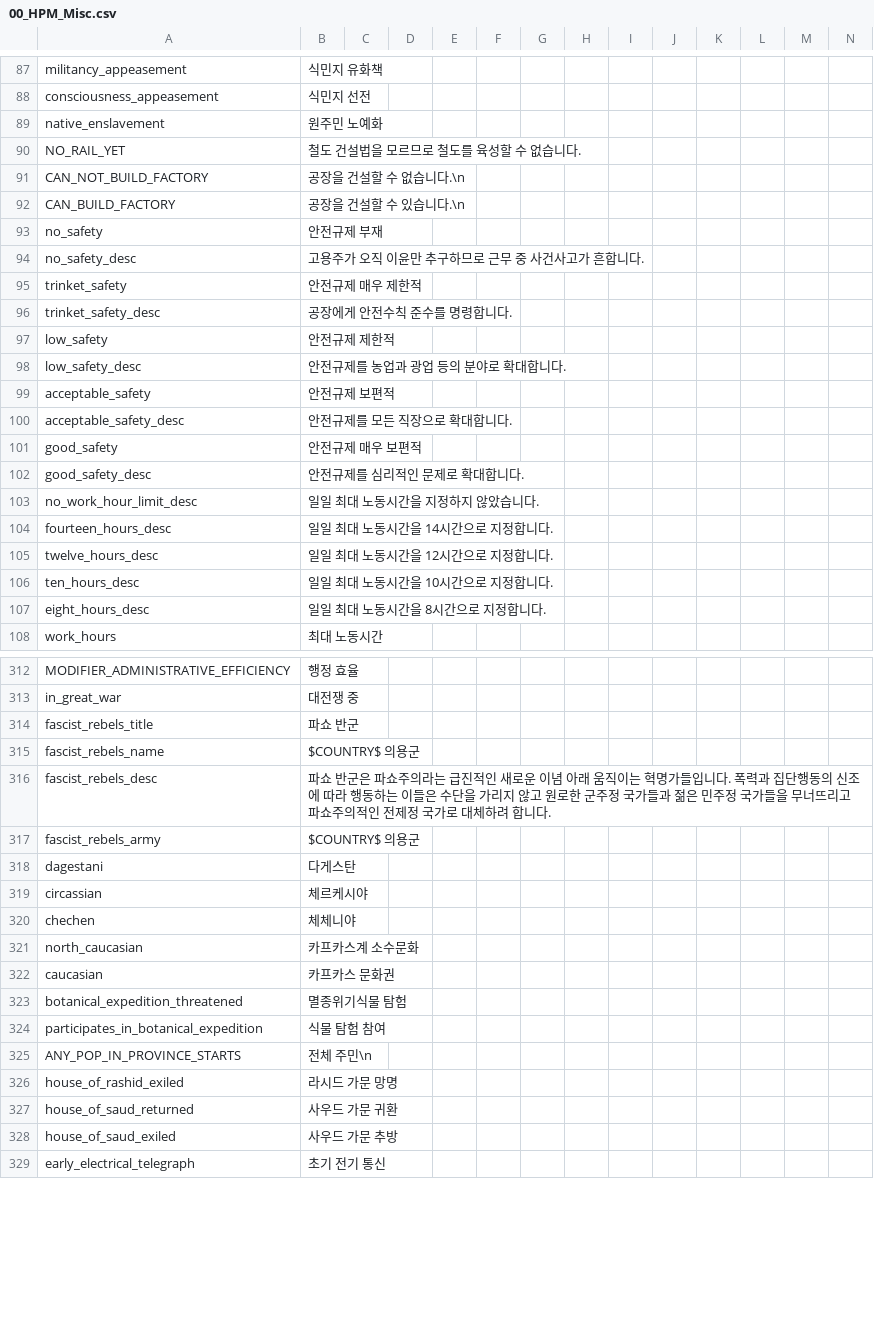
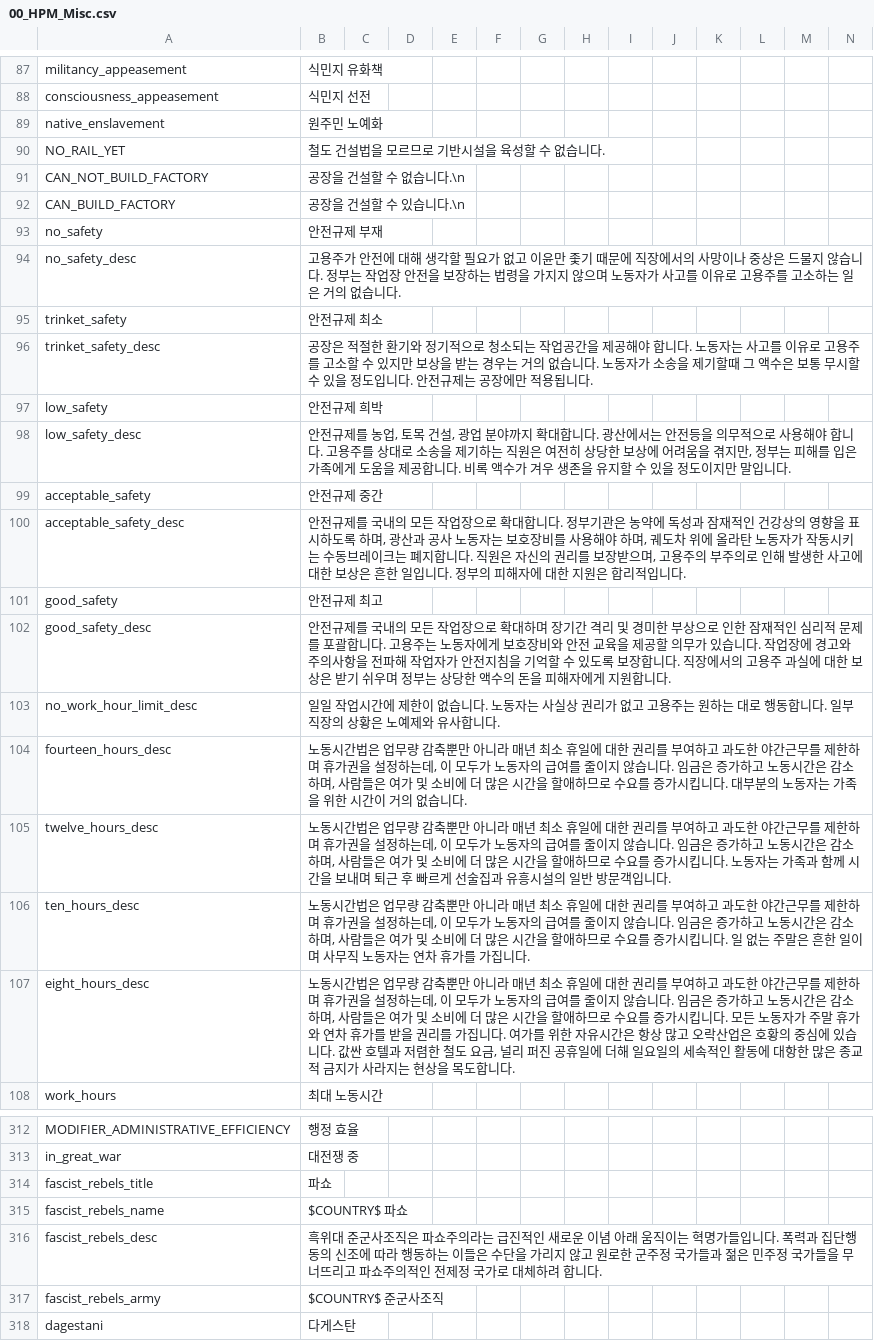
Before and after one commit to kimjeon-il/-Historical-Project-Mod-Korean-Patch, a CSV file: localisation/00_HPM_Misc.csv, drawn as a sheet; only a part is shown, gaps mark what is left out; the shorter side is filled out with more unchanged rows; the diff covers the shown part only.

Commit message:
Update 00_HPM_Misc.csv

```diff
--- a/localisation/00_HPM_Misc.csv
+++ b/localisation/00_HPM_Misc.csv
@@ -89,3 +89,3 @@ consciousness_appeasement;식민지 선전;;;;;;;;;;;;;
 native_enslavement;원주민 노예화;;;;;;;;;;;;;
-NO_RAIL_YET;철도 건설법을 모르므로 철도를 육성할 수 없습니다.;;;;;;;;;;;;;
+NO_RAIL_YET;철도 건설법을 모르므로 기반시설을 육성할 수 없습니다.;;;;;;;;;;;;;
 CAN_NOT_BUILD_FACTORY;공장을 건설할 수 없습니다.\n;;;;;;;;;;;;;
@@ -93,16 +93,16 @@ CAN_BUILD_FACTORY;공장을 건설할 수 있습니다.\n;;;;;;;;;;;;;
 no_safety;안전규제 부재;;;;;;;;;;;;;
-no_safety_desc;고용주가 오직 이윤만 추구하므로 근무 중 사건사고가 흔합니다.;;;;;;;;;;;;;
-trinket_safety;안전규제 매우 제한적;;;;;;;;;;;;;
-trinket_safety_desc;공장에게 안전수칙 준수를 명령합니다.;;;;;;;;;;;;;
-low_safety;안전규제 제한적;;;;;;;;;;;;;
-low_safety_desc;안전규제를 농업과 광업 등의 분야로 확대합니다.;;;;;;;;;;;;;
-acceptable_safety;안전규제 보편적;;;;;;;;;;;;;
-acceptable_safety_desc;안전규제를 모든 직장으로 확대합니다.;;;;;;;;;;;;;
-good_safety;안전규제 매우 보편적;;;;;;;;;;;;;
-good_safety_desc;안전규제를 심리적인 문제로 확대합니다.;;;;;;;;;;;;;
-no_work_hour_limit_desc;일일 최대 노동시간을 지정하지 않았습니다.;;;;;;;;;;;;;
-fourteen_hours_desc;일일 최대 노동시간을 14시간으로 지정합니다.;;;;;;;;;;;;;
-twelve_hours_desc;일일 최대 노동시간을 12시간으로 지정합니다.;;;;;;;;;;;;;
-ten_hours_desc;일일 최대 노동시간을 10시간으로 지정합니다.;;;;;;;;;;;;;
-eight_hours_desc;일일 최대 노동시간을 8시간으로 지정합니다.;;;;;;;;;;;;;
+no_safety_desc;고용주가 안전에 대해 생각할 필요가 없고 이윤만 좇기 때문에 직장에서의 사망이나 중상은 드물지 않습니다. 정부는 작업장 안전을 보장하는 법령을 가지지 않으며 노동자가 사고를 이유로 고용주를 고소하는 일은 거의 없습니다.;;;;;;;;;;;;;
+trinket_safety;안전규제 최소;;;;;;;;;;;;;
+trinket_safety_desc;공장은 적절한 환기와 정기적으로 청소되는 작업공간을 제공해야 합니다. 노동자는 사고를 이유로 고용주를 고소할 수 있지만 보상을 받는 경우는 거의 없습니다. 노동자가 소송을 제기할때 그 액수은 보통 무시할 수 있을 정도입니다. 안전규제는 공장에만 적용됩니다.;;;;;;;;;;;;;
+low_safety;안전규제 희박;;;;;;;;;;;;;
+low_safety_desc;안전규제를 농업, 토목 건설, 광업 분야까지 확대합니다. 광산에서는 안전등을 의무적으로 사용해야 합니다. 고용주를 상대로 소송을 제기하는 직원은 여전히 상당한 보상에 어려움을 겪지만, 정부는 피해를 입은 가족에게 도움을 제공합니다. 비록 액수가 겨우 생존을 유지할 수 있을 정도이지만 말입니다.;;;;;;;;;;;;;
+acceptable_safety;안전규제 중간;;;;;;;;;;;;;
+acceptable_safety_desc;안전규제를 국내의 모든 작업장으로 확대합니다. 정부기관은 농약에 독성과 잠재적인 건강상의 영향을 표시하도록 하며, 광산과 공사 노동자는 보호장비를 사용해야 하며, 궤도차 위에 올라탄 노동자가 작동시키는 수동브레이크는 폐지합니다. 직원은 자신의 권리를 보장받으며, 고용주의 부주의로 인해 발생한 사고에 대한 보상은 흔한 일입니다. 정부의 피해자에 대한 지원은 합리적입니다.;;;;;;;;;;;;;
+good_safety;안전규제 최고;;;;;;;;;;;;;
+good_safety_desc;안전규제를 국내의 모든 작업장으로 확대하며 장기간 격리 및 경미한 부상으로 인한 잠재적인 심리적 문제를 포괄합니다. 고용주는 노동자에게 보호장비와 안전 교육을 제공할 의무가 있습니다. 작업장에 경고와 주의사항을 전파해 작업자가 안전지침을 기억할 수 있도록 보장합니다. 직장에서의 고용주 과실에 대한 보상은 받기 쉬우며 정부는 상당한 액수의 돈을 피해자에게 지원합니다.;;;;;;;;;;;;;
+no_work_hour_limit_desc;일일 작업시간에 제한이 없습니다. 노동자는 사실상 권리가 없고 고용주는 원하는 대로 행동합니다. 일부 직장의 상황은 노예제와 유사합니다.;;;;;;;;;;;;;
+fourteen_hours_desc;노동시간법은 업무량 감축뿐만 아니라 매년 최소 휴일에 대한 권리를 부여하고 과도한 야간근무를 제한하며 휴가권을 설정하는데, 이 모두가 노동자의 급여를 줄이지 않습니다. 임금은 증가하고 노동시간은 감소하며, 사람들은 여가 및 소비에 더 많은 시간을 할애하므로 수요를 증가시킵니다. 대부분의 노동자는 가족을 위한 시간이 거의 없습니다.;;;;;;;;;;;;;
+twelve_hours_desc;노동시간법은 업무량 감축뿐만 아니라 매년 최소 휴일에 대한 권리를 부여하고 과도한 야간근무를 제한하며 휴가권을 설정하는데, 이 모두가 노동자의 급여를 줄이지 않습니다. 임금은 증가하고 노동시간은 감소하며, 사람들은 여가 및 소비에 더 많은 시간을 할애하므로 수요를 증가시킵니다. 노동자는 가족과 함께 시간을 보내며 퇴근 후 빠르게 선술집과 유흥시설의 일반 방문객입니다.;;;;;;;;;;;;;
+ten_hours_desc;노동시간법은 업무량 감축뿐만 아니라 매년 최소 휴일에 대한 권리를 부여하고 과도한 야간근무를 제한하며 휴가권을 설정하는데, 이 모두가 노동자의 급여를 줄이지 않습니다. 임금은 증가하고 노동시간은 감소하며, 사람들은 여가 및 소비에 더 많은 시간을 할애하므로 수요를 증가시킵니다. 일 없는 주말은 흔한 일이며 사무직 노동자는 연차 휴가를 가집니다.;;;;;;;;;;;;;
+eight_hours_desc;노동시간법은 업무량 감축뿐만 아니라 매년 최소 휴일에 대한 권리를 부여하고 과도한 야간근무를 제한하며 휴가권을 설정하는데, 이 모두가 노동자의 급여를 줄이지 않습니다. 임금은 증가하고 노동시간은 감소하며, 사람들은 여가 및 소비에 더 많은 시간을 할애하므로 수요를 증가시킵니다. 모든 노동자가 주말 휴가와 연차 휴가를 받을 권리를 가집니다. 여가를 위한 자유시간은 항상 많고 오락산업은 호황의 중심에 있습니다. 값싼 호텔과 저렴한 철도 요금, 널리 퍼진 공휴일에 더해 일요일의 세속적인 활동에 대항한 많은 종교적 금지가 사라지는 현상을 목도합니다.;;;;;;;;;;;;;
 work_hours;최대 노동시간;;;;;;;;;;;;;
@@ -313,6 +313,6 @@ MODIFIER_ADMINISTRATIVE_EFFICIENCY;행정 효율;;;;;;;;;;;;;
 in_great_war;대전쟁 중;;;;;;;;;;;;;
-fascist_rebels_title;파쇼 반군;;;;;;;;;;;;;
-fascist_rebels_name;$COUNTRY$ 의용군;;;;;;;;;;;;;
-fascist_rebels_desc;파쇼 반군은 파쇼주의라는 급진적인 새로운 이념 아래 움직이는 혁명가들입니다. 폭력과 집단행동의 신조에 따라 행동하는 이들은 수단을 가리지 않고 원로한 군주정 국가들과 젊은 민주정 국가들을 무너뜨리고 파쇼주의적인 전제정 국가로 대체하려 합니다.;;;;;;;;;;;;;
-fascist_rebels_army;$COUNTRY$ 의용군;;;;;;;;;;;;;
+fascist_rebels_title;파쇼;;;;;;;;;;;;;
+fascist_rebels_name;$COUNTRY$ 파쇼;;;;;;;;;;;;;
+fascist_rebels_desc;흑위대 준군사조직은 파쇼주의라는 급진적인 새로운 이념 아래 움직이는 혁명가들입니다. 폭력과 집단행동의 신조에 따라 행동하는 이들은 수단을 가리지 않고 원로한 군주정 국가들과 젊은 민주정 국가들을 무너뜨리고 파쇼주의적인 전제정 국가로 대체하려 합니다.;;;;;;;;;;;;;
+fascist_rebels_army;$COUNTRY$ 준군사조직;;;;;;;;;;;;;
 dagestani;다게스탄;;;;;;;;;;;;;
```
Also changed, not shown: 21 edited cells elsewhere in this file.
